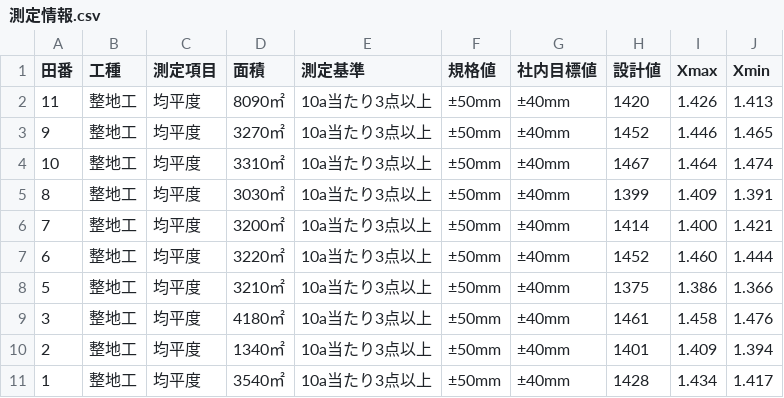
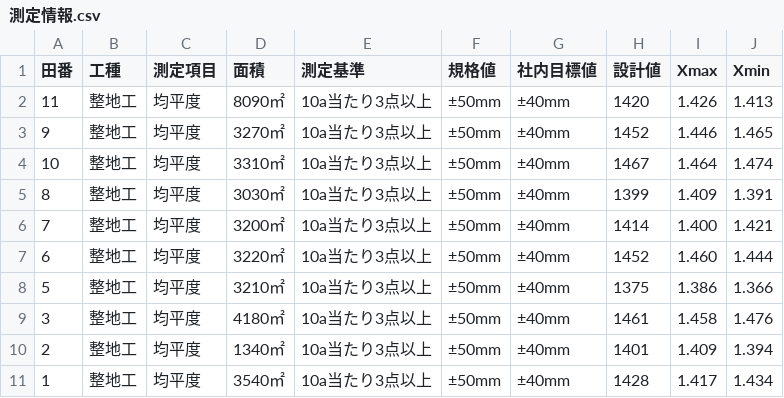
Before and after one commit to OpOpWell/annko, a CSV file: zzz/測定情報.csv, drawn as a sheet.

```diff
--- a/zzz/測定情報.csv
+++ b/zzz/測定情報.csv
@@ -10,2 +10,2 @@
 2,整地工,均平度,1340㎡,10a当たり3点以上,±50mm,±40mm,1401,1.409,1.394
-1,整地工,均平度,3540㎡,10a当たり3点以上,±50mm,±40mm,1428,1.434,1.417
+1,整地工,均平度,3540㎡,10a当たり3点以上,±50mm,±40mm,1428,1.417,1.434
```
Also changed, not shown: zzz/田番5.csv, 3 other files.
